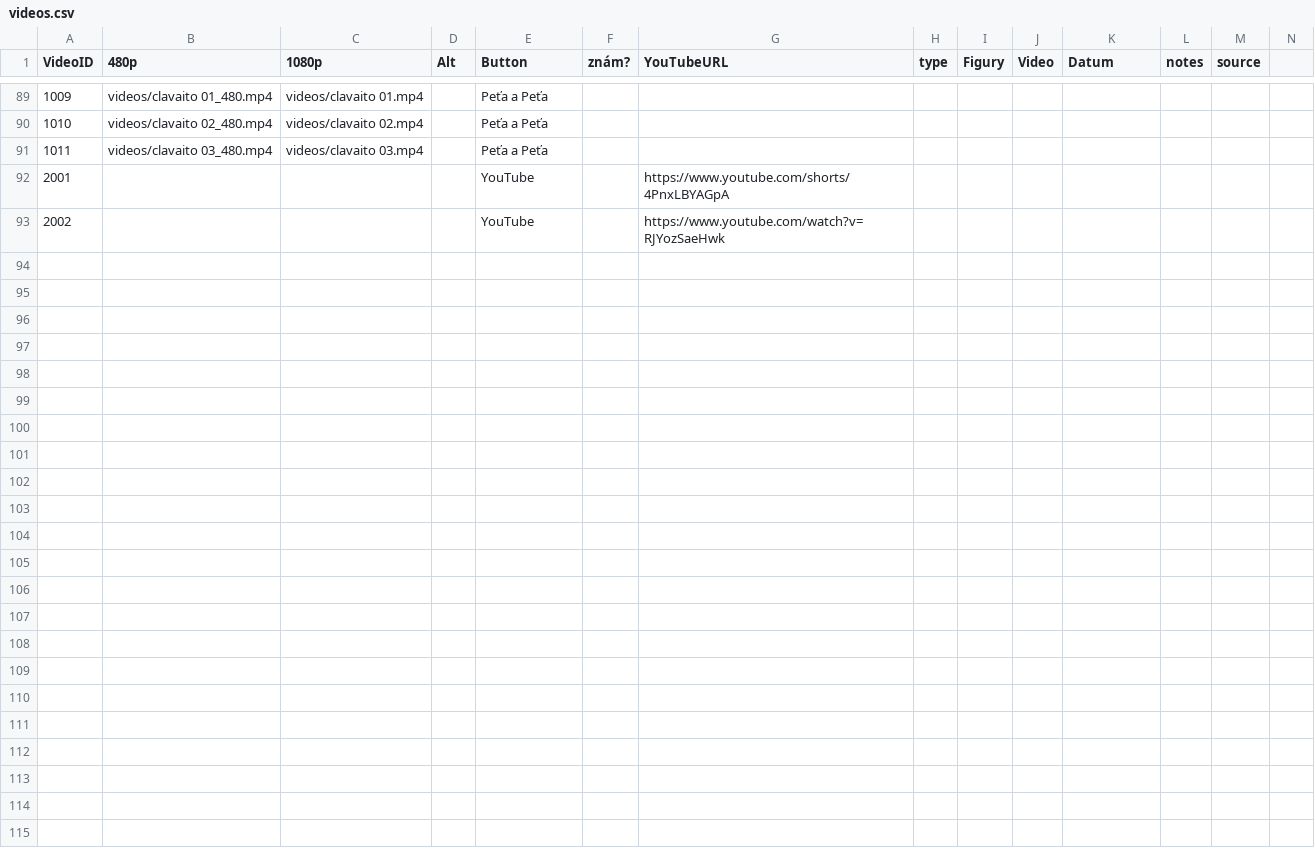
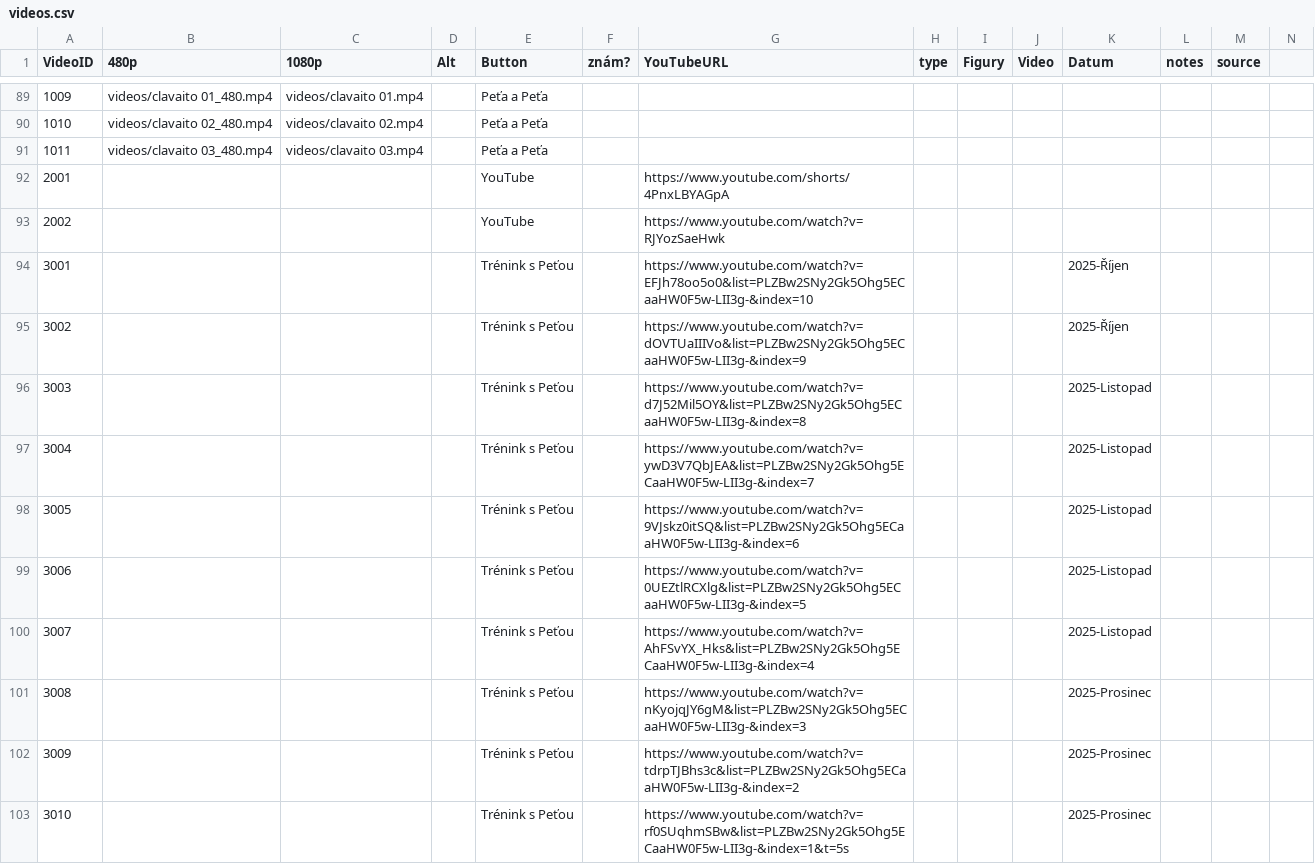
Before and after one commit to PetaJanata/Bachata, a CSV file: videos.csv, drawn as a sheet; only a part is shown, gaps mark what is left out; rows hold the shown columns only; the diff names each change by its address in the sheet, - before the commit and + after, or states it on an @@ line.

Commit message:
Add files via upload

```diff
--- a/videos.csv
+++ b/videos.csv
+row 94: 3001 |  |  |  | Trénink s Peťou |  | https://www.youtube.com/watch?v=EFJh78oo5o0&list=PLZBw2SNy2Gk5Ohg5ECaaHW0F5w-LII3g-&index=10 |  |  |  | 2025-Říjen
+row 95: 3002 |  |  |  | Trénink s Peťou |  | https://www.youtube.com/watch?v=dOVTUaIIIVo&list=PLZBw2SNy2Gk5Ohg5ECaaHW0F5w-LII3g-&index=9 |  |  |  | 2025-Říjen
+row 96: 3003 |  |  |  | Trénink s Peťou |  | https://www.youtube.com/watch?v=d7J52Mil5OY&list=PLZBw2SNy2Gk5Ohg5ECaaHW0F5w-LII3g-&index=8 |  |  |  | 2025-Listopad
+row 97: 3004 |  |  |  | Trénink s Peťou |  | https://www.youtube.com/watch?v=ywD3V7QbJEA&list=PLZBw2SNy2Gk5Ohg5ECaaHW0F5w-LII3g-&index=7 |  |  |  | 2025-Listopad
+row 98: 3005 |  |  |  | Trénink s Peťou |  | https://www.youtube.com/watch?v=9VJskz0itSQ&list=PLZBw2SNy2Gk5Ohg5ECaaHW0F5w-LII3g-&index=6 |  |  |  | 2025-Listopad
+row 99: 3006 |  |  |  | Trénink s Peťou |  | https://www.youtube.com/watch?v=0UEZtlRCXlg&list=PLZBw2SNy2Gk5Ohg5ECaaHW0F5w-LII3g-&index=5 |  |  |  | 2025-Listopad
+row 100: 3007 |  |  |  | Trénink s Peťou |  | https://www.youtube.com/watch?v=AhFSvYX_Hks&list=PLZBw2SNy2Gk5Ohg5ECaaHW0F5w-LII3g-&index=4 |  |  |  | 2025-Listopad
+row 101: 3008 |  |  |  | Trénink s Peťou |  | https://www.youtube.com/watch?v=nKyojqJY6gM&list=PLZBw2SNy2Gk5Ohg5ECaaHW0F5w-LII3g-&index=3 |  |  |  | 2025-Prosinec
+row 102: 3009 |  |  |  | Trénink s Peťou |  | https://www.youtube.com/watch?v=tdrpTJBhs3c&list=PLZBw2SNy2Gk5Ohg5ECaaHW0F5w-LII3g-&index=2 |  |  |  | 2025-Prosinec
+row 103: 3010 |  |  |  | Trénink s Peťou |  | https://www.youtube.com/watch?v=rf0SUqhmSBw&list=PLZBw2SNy2Gk5Ohg5ECaaHW0F5w-LII3g-&index=1&t=5s |  |  |  | 2025-Prosinec
```
